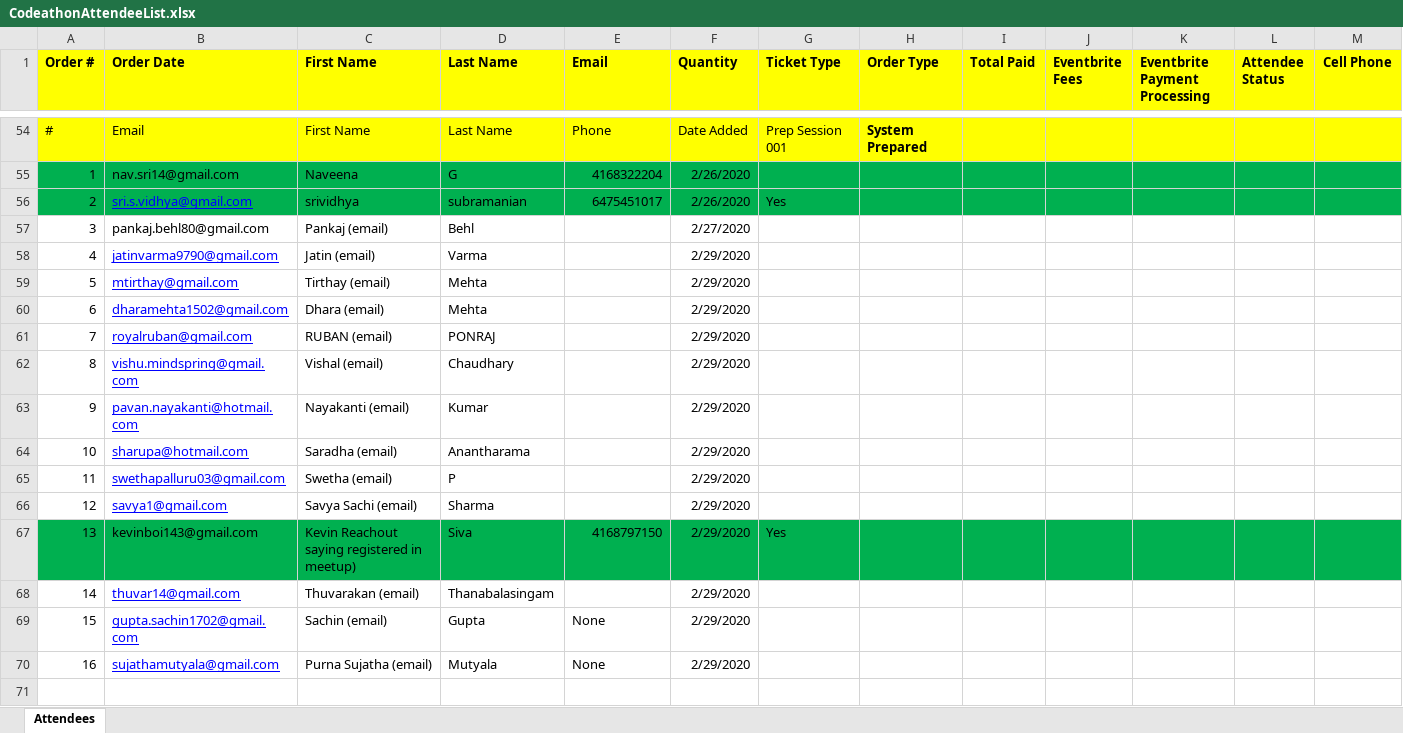
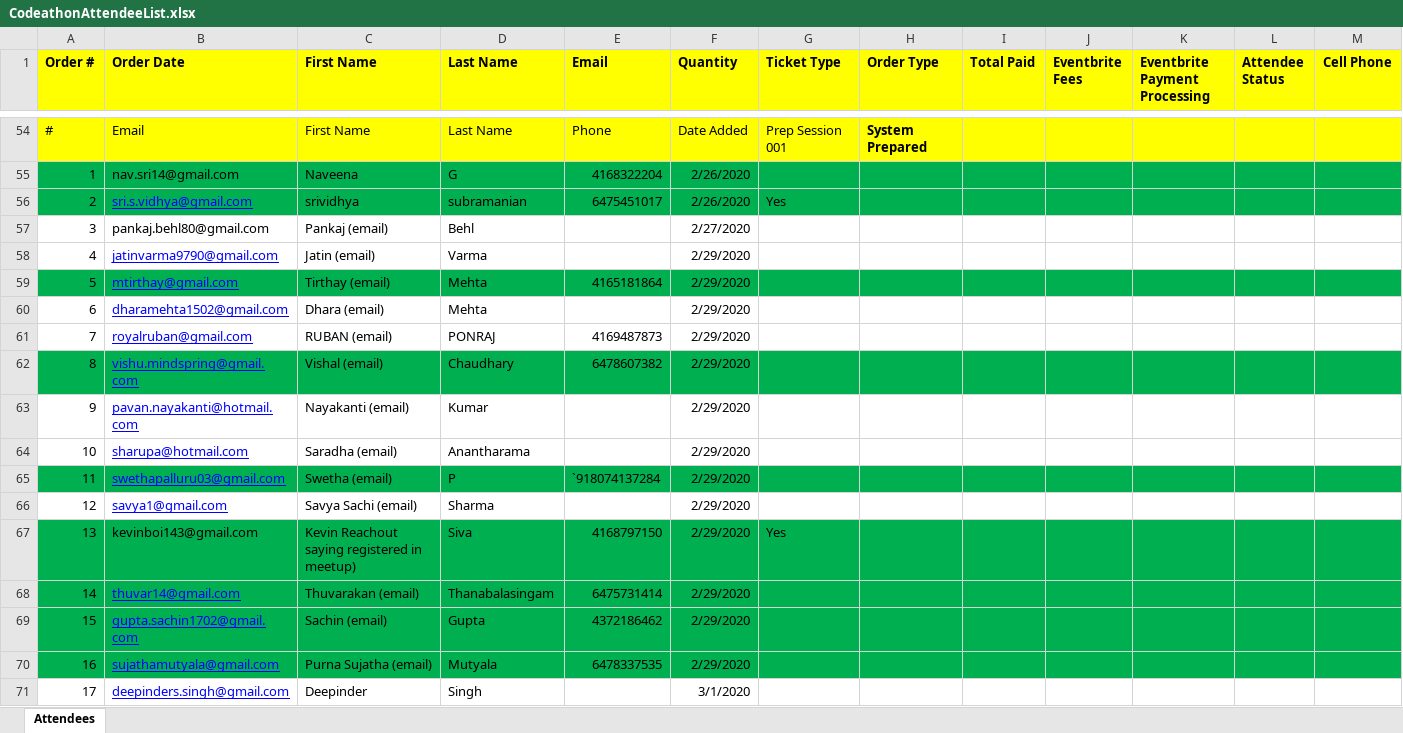
Before and after one commit to vik2595/Codeathon, an Excel workbook: Preperation/CodeathonAttendeeList.xlsx, sheet Attendees, drawn as a sheet; only a part is shown, gaps mark what is left out; values as stored, in another font and other column widths than the file's, no borders; charts and pictures not drawn; rows hold the shown columns only; the diff covers the shown part only; the diff names each change by its address in the sheet, - before the commit and + after, or states it on an @@ line.

Commit message:
Update CodeathonAttendeeList.xlsx

```diff
--- a/Preperation/CodeathonAttendeeList.xlsx (sheet Attendees)
+++ b/Preperation/CodeathonAttendeeList.xlsx (sheet Attendees)
-A59:M59 fill: none
+A59:M59 fill: #00B050
-E59 (Email): (empty)
+E59 (Email): 4165181864
-E61 (Email): (empty)
+E61 (Email): 4169487873
-A62:M62 fill: none
+A62:M62 fill: #00B050
-E62 (Email): (empty)
+E62 (Email): 6478607382
-A65:M65 fill: none
+A65:M65 fill: #00B050
-E65 (Email): (empty)
+E65 (Email): `918074137284
-A68:M70 fill: none
+A68:M70 fill: #00B050
-E68 (Email): (empty)
+E68 (Email): 6475731414
-E69 (Email): None
+E69 (Email): 4372186462
-E70 (Email): None
+E70 (Email): 6478337535
+row 71: 17 | deepinders.singh@gmail.com | Deepinder | Singh |  | 3/1/2020
```
Also changed, not shown: cell formats elsewhere in this sheet, charts or pictures.
